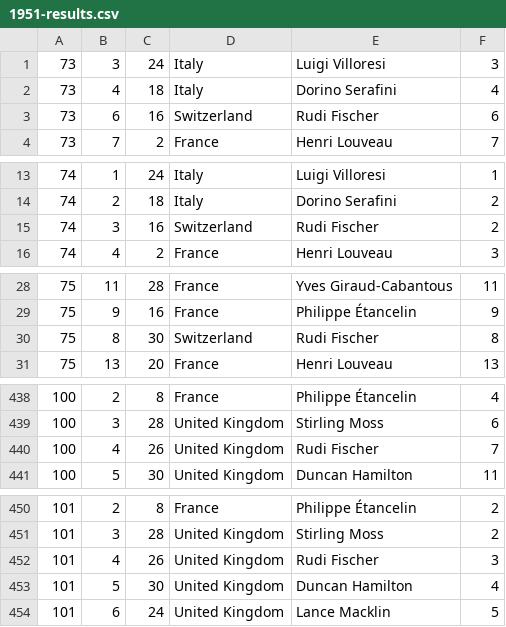
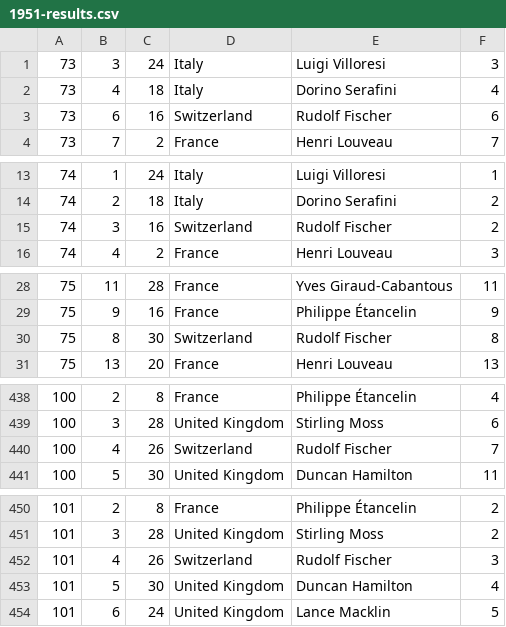
Before and after one commit to emkael/elof1, a CSV file: csv/1951-results.csv, drawn as a sheet; only a part is shown, gaps mark what is left out; the diff covers the shown part only; the diff names each change by its address in the sheet, - before the commit and + after, or states it on an @@ line.

```diff
--- a/csv/1951-results.csv
+++ b/csv/1951-results.csv
-E3: Rudi Fischer
+E3: Rudolf Fischer
-E15: Rudi Fischer
+E15: Rudolf Fischer
-E30: Rudi Fischer
+E30: Rudolf Fischer
-D440: United Kingdom
+D440: Switzerland
-E440: Rudi Fischer
+E440: Rudolf Fischer
-D452: United Kingdom
+D452: Switzerland
-E452: Rudi Fischer
+E452: Rudolf Fischer
```
Also changed, not shown: 10 edited cells elsewhere in this file, csv/1940s-results.csv, csv/1950-results.csv, 2 other files.
